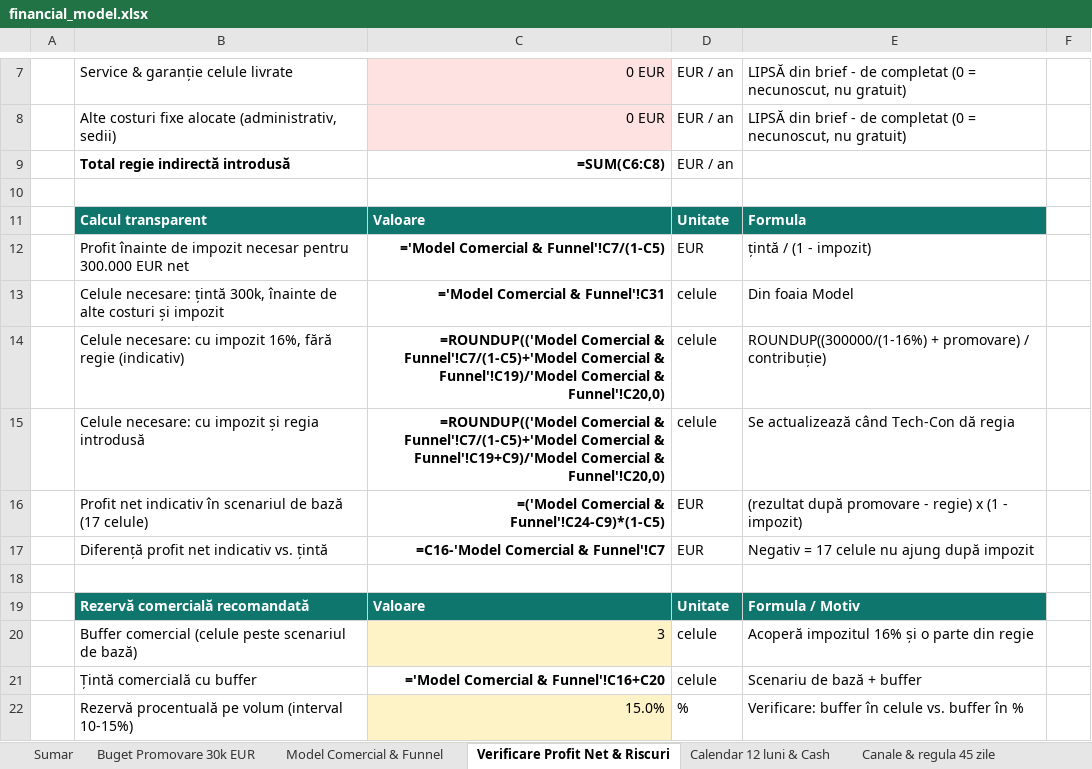
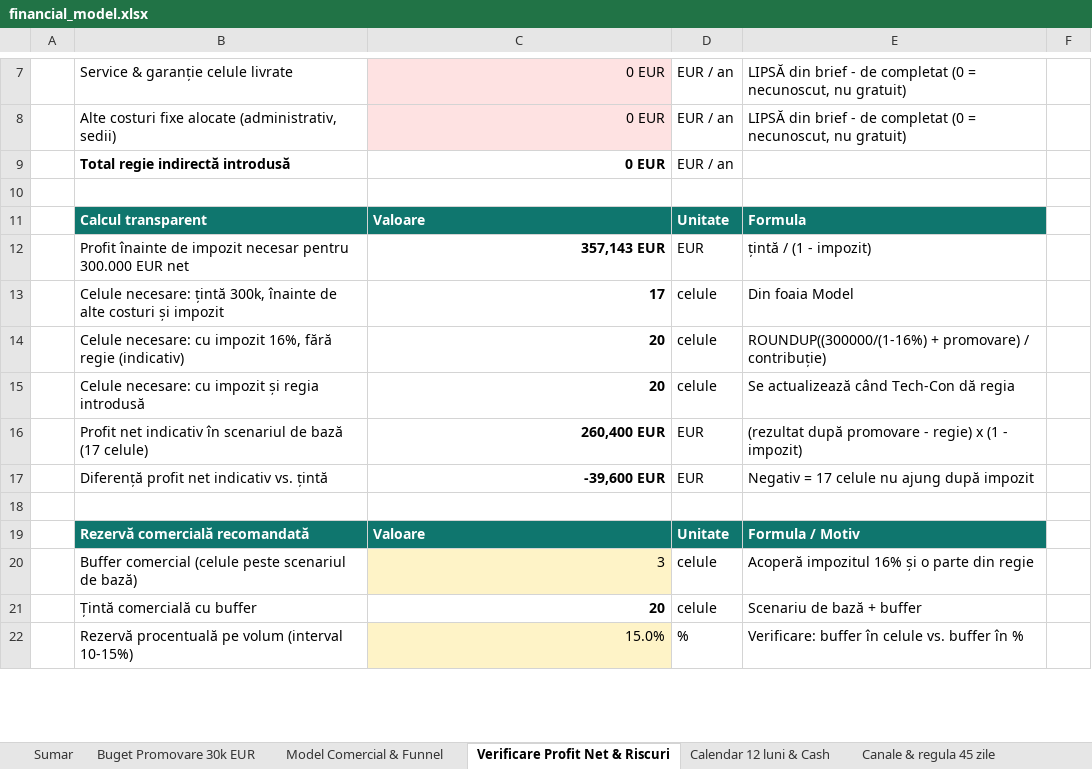
Before and after one commit to Asociatie-studenti-SA/ai-business-challenge-2026, an Excel workbook: deliverables/02-finance/financial_model.xlsx, sheet Verificare Profit Net & Riscuri, drawn as a sheet; only a part is shown, gaps mark what is left out; values as stored, in another font and other column widths than the file's, no borders; formulas without a stored value are shown as written; the diff covers the shown part only; the diff names each change by its address in the sheet, - before the commit and + after, or states it on an @@ line.

```diff
--- a/deliverables/02-finance/financial_model.xlsx (sheet Verificare Profit Net & Riscuri)
+++ b/deliverables/02-finance/financial_model.xlsx (sheet Verificare Profit Net & Riscuri)
-C9: =SUM(C6:C8)
+C9: 0 EUR
-C12: ='Model Comercial & Funnel'!C7/(1-C5)
+C12: 357,143 EUR
-C13: ='Model Comercial & Funnel'!C31
+C13: 17
-C14: =ROUNDUP(('Model Comercial & Funnel'!C7/(1-C5)+'Model Comercial & Funnel'!C19)/'Model Comercial & Funnel'!C20,0)
+C14: 20
-C15: =ROUNDUP(('Model Comercial & Funnel'!C7/(1-C5)+'Model Comercial & Funnel'!C19+C9)/'Model Comercial & Funnel'!C20,0)
+C15: 20
-C16: =('Model Comercial & Funnel'!C24-C9)*(1-C5)
+C16: 260,400 EUR
-C17: =C16-'Model Comercial & Funnel'!C7
+C17: -39,600 EUR
-C21: ='Model Comercial & Funnel'!C16+C20
+C21: 20
```
Also changed, not shown: 1 added row, 1 removed row and 13 edited cells elsewhere in this sheet, sheet Calendar 12 luni & Cash, sheet Sensibilitate (1 variabilă), sheet Canale & regula 45 zile, sheet Buget Promovare 30k EUR, sheet Sumar, sheet Model Comercial & Funnel.
